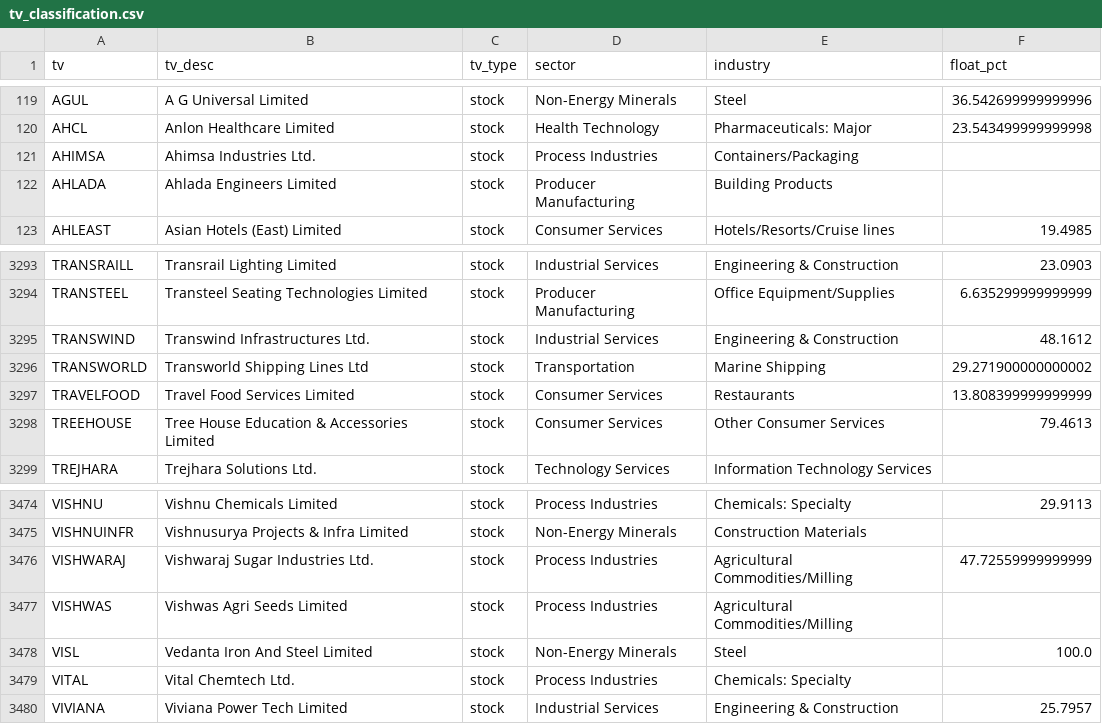
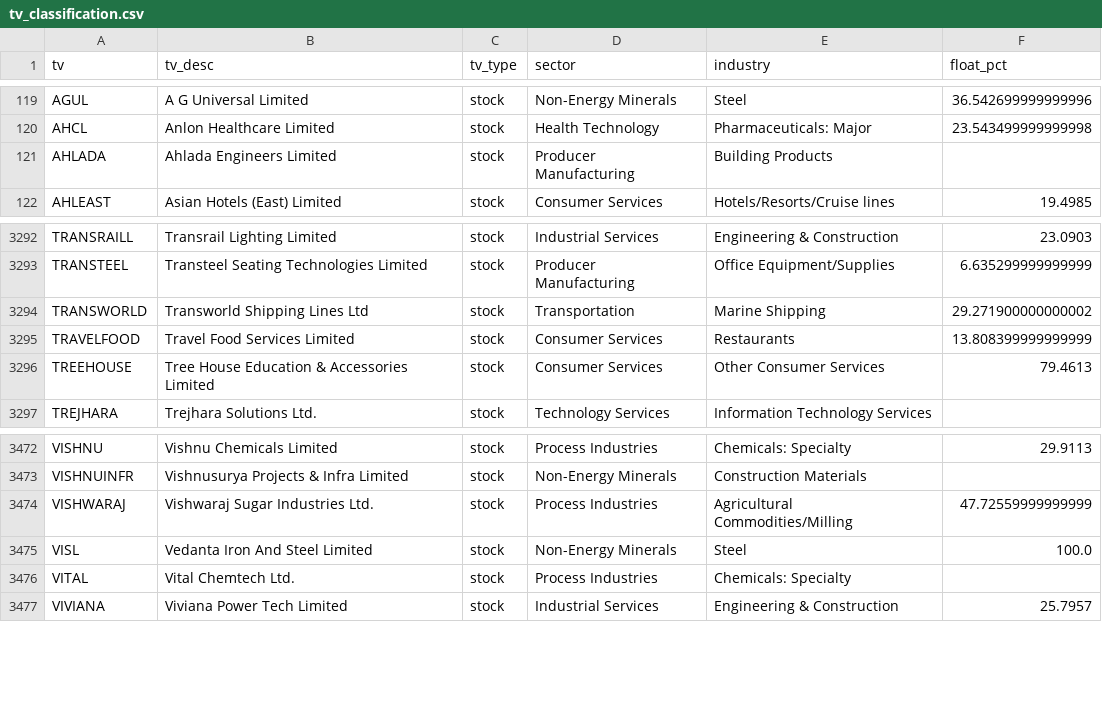
Before and after one commit to Karthb/Analytics, a CSV file: data/meta/tv_classification.csv, drawn as a sheet; only a part is shown, gaps mark what is left out; the diff names each change by its address in the sheet, - before the commit and + after, or states it on an @@ line.

```diff
--- a/data/meta/tv_classification.csv
+++ b/data/meta/tv_classification.csv
-row 121: AHIMSA | Ahimsa Industries Ltd. | stock | Process Industries | Containers/Packaging
-row 3295: TRANSWIND | Transwind Infrastructures Ltd. | stock | Industrial Services | Engineering & Construction | 48.1612
-row 3477: VISHWAS | Vishwas Agri Seeds Limited | stock | Process Industries | Agricultural Commodities/Milling
```
Also changed, not shown: 1 other file.
